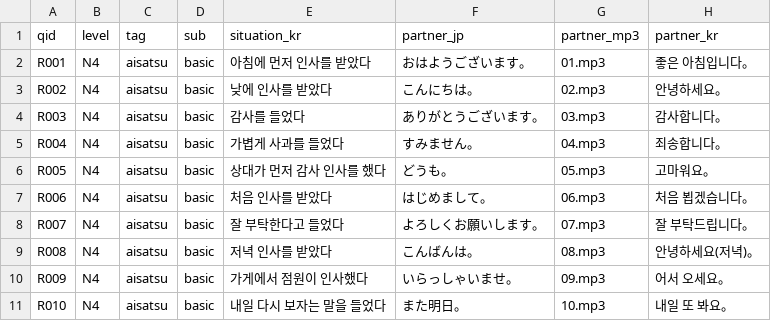
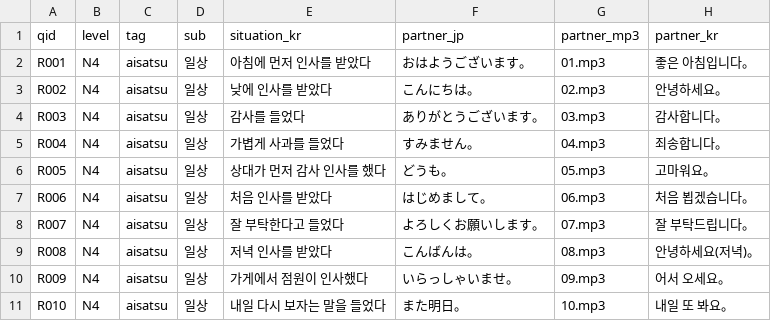
Before and after one commit to hotena0727/hotena_basic, a CSV file: data/talk_situations.csv, drawn as a sheet; only a part is shown; the diff names each change by its address in the sheet, - before the commit and + after, or states it on an @@ line.

Commit message:
Add files via upload

```diff
--- a/data/talk_situations.csv
+++ b/data/talk_situations.csv
-D2:D11 (sub): basic
+D2:D11 (sub): 일상
```
